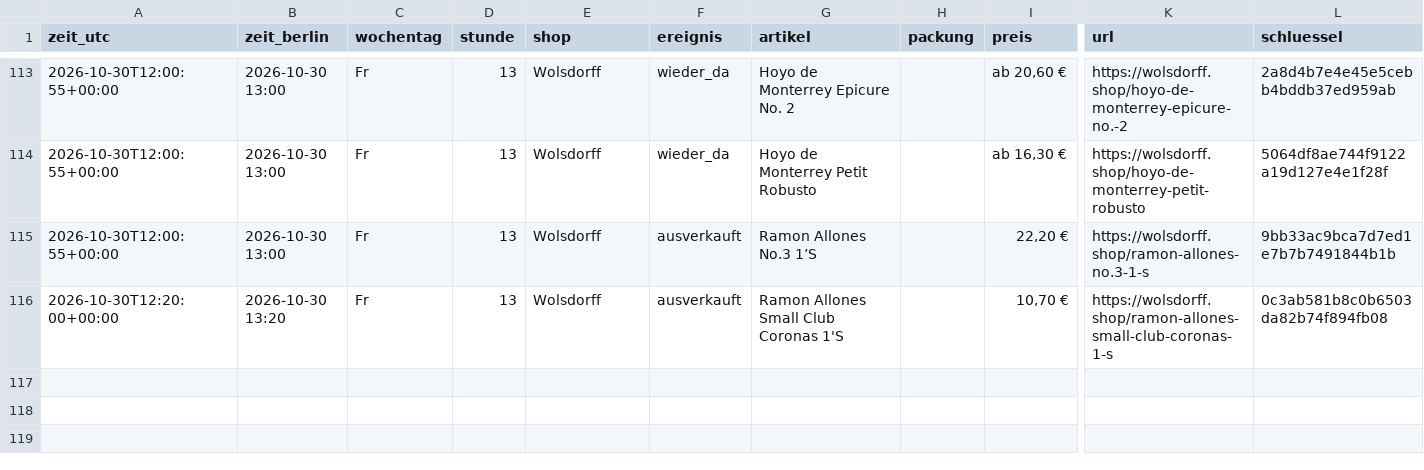
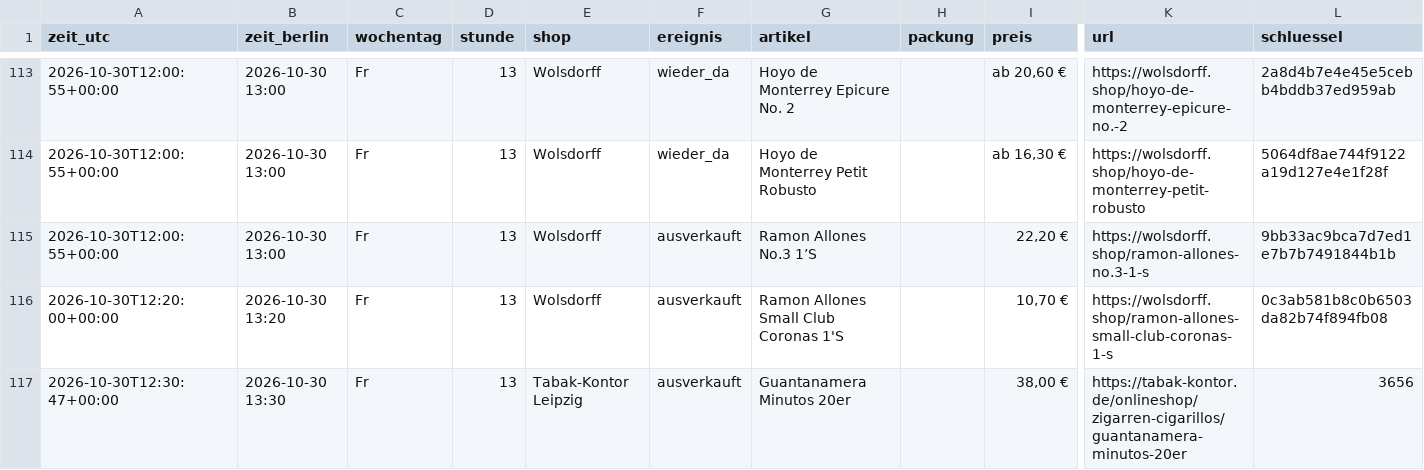
Before and after one commit to linusmw/habanos-waechter, a CSV file: verlauf.csv, drawn as a sheet; only a part is shown, gaps mark what is left out; rows hold the shown columns only; the diff names each change by its address in the sheet, - before the commit and + after, or states it on an @@ line.

```diff
--- a/verlauf.csv
+++ b/verlauf.csv
+row 117: 2026-10-30T12:30:47+00:00 | 2026-10-30 13:30 | Fr | 13 | Tabak-Kontor Leipzig | ausverkauft | Guantanamera Minutos 20er |  | 38,00 € | https://tabak-kontor.de/onlineshop/zigarren-cigarillos/guantanamera-minutos-20er | 3656
```
Also changed, not shown: 2 other files.
